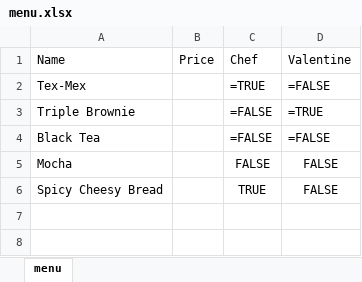
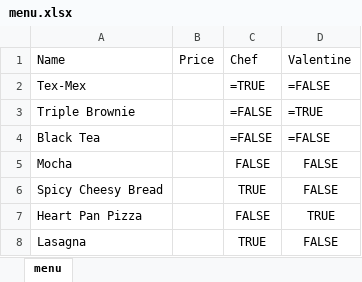
Before and after one commit to 230206-UiPath-BNYM/Catherine-Schiber-Code, an Excel workbook: week2/MyMenu/menu.xlsx, sheet menu, drawn as a sheet; values as stored, in another font and other column widths than the file's, no borders; formulas without a stored value are shown as written; the diff names each change by its address in the sheet, - before the commit and + after, or states it on an @@ line.

```diff
--- a/week2/MyMenu/menu.xlsx (sheet menu)
+++ b/week2/MyMenu/menu.xlsx (sheet menu)
+row 7: Heart Pan Pizza |  | FALSE | TRUE
+row 8: Lasagna |  | TRUE | FALSE
```
Also changed, not shown: 2 other files.
